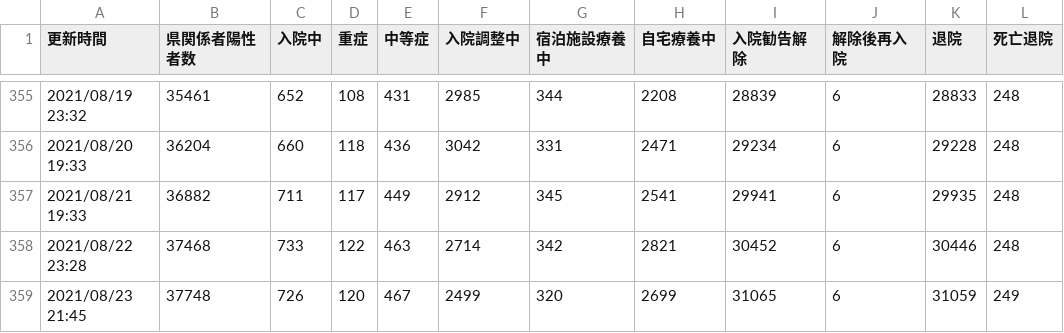
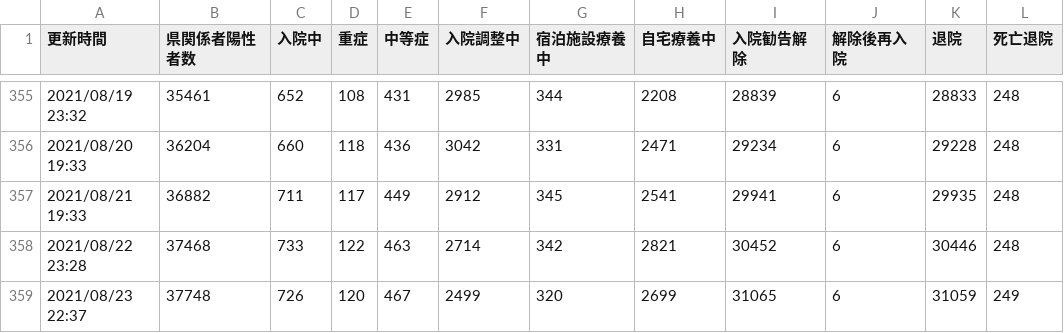
Before and after one commit to Code-for-OKINAWA/covid19-pdf-parser, a CSV file: data/auto_summary.csv, drawn as a sheet; only a part is shown, gaps mark what is left out.

Commit message:
[BOT] Update auto_output.csv

```diff
--- a/data/auto_summary.csv
+++ b/data/auto_summary.csv
@@ -358,2 +358,2 @@
 2021/08/22 23:28,37468,733,122,463,2714,342,2821,30452,6,30446,248
-2021/08/23 21:45,37748,726,120,467,2499,320,2699,31065,6,31059,249
+2021/08/23 22:37,37748,726,120,467,2499,320,2699,31065,6,31059,249
```
